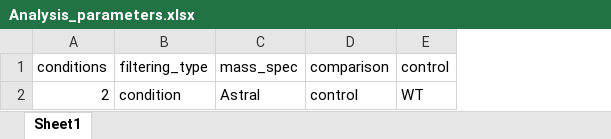
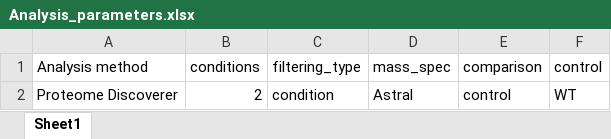
Before and after one commit to dzijlmans/MS-basic-post-processing, an Excel workbook: Analysis_parameters.xlsx, sheet Sheet1, drawn as a sheet; values as stored, in another font and other column widths than the file's, no borders; the diff names each change by its address in the sheet, - before the commit and + after, or states it on an @@ line.

Commit message:
Added analysis for MaxQuant and Proteome Discoverer
Changed R script to also allow for analysis of MaxQuant and Proteome Discoverer output data, in addition to DiaNN output data. Analysis_parameters file was altered accordingly

```diff
--- a/Analysis_parameters.xlsx (sheet Sheet1)
+++ b/Analysis_parameters.xlsx (sheet Sheet1)
+column A (Analysis method), row 2: Proteome Discoverer
```
Also changed, not shown: 1 other file.
